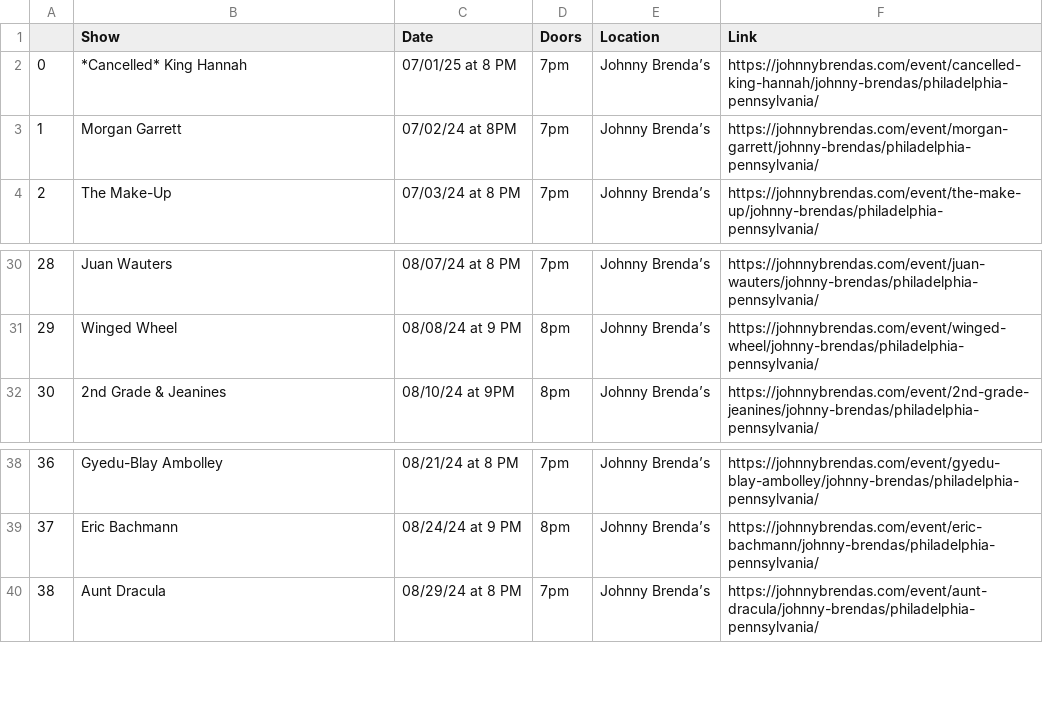
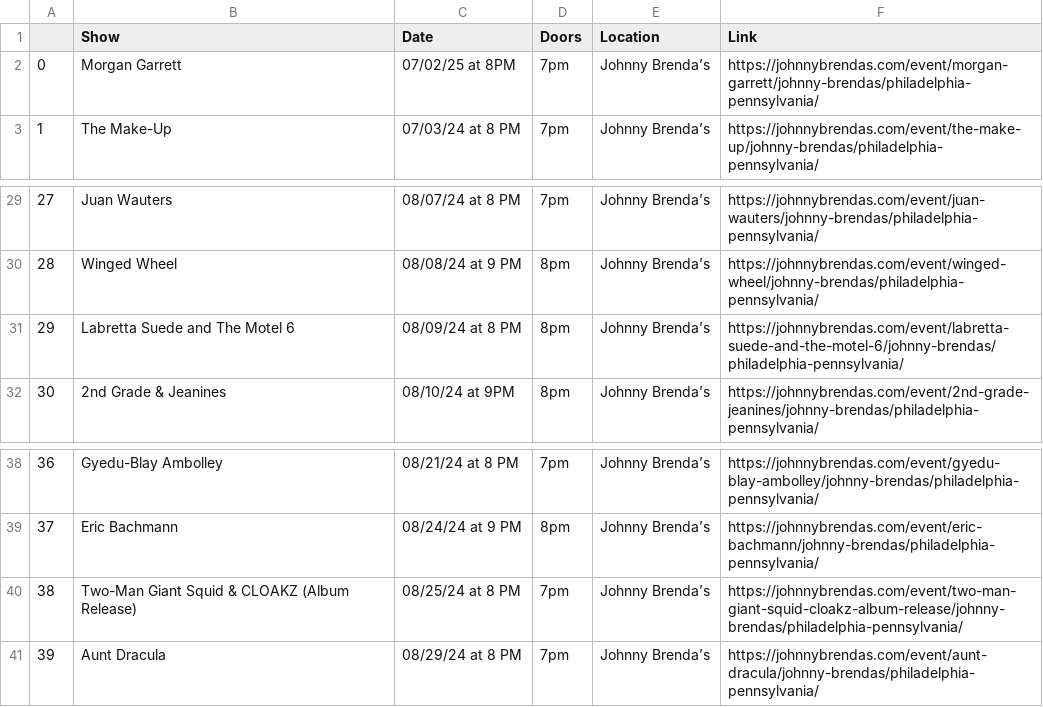
Before and after one commit to amandakreider/Concert-Calendars, a CSV file: csv/jbs_events.csv, drawn as a sheet; only a part is shown, gaps mark what is left out; removed rows and columns are numbered as before the commit, all else as after; the diff names each change by its address in the sheet, - before the commit and + after, or states it on an @@ line.

Commit message:
Update Johnny Brenda's calendar

```diff
--- a/csv/jbs_events.csv
+++ b/csv/jbs_events.csv
-row 2: 0 | *Cancelled* King Hannah | 07/01/25 at 8 PM | 7pm | Johnny Brenda’s | https://johnnybrendas.com/event/cancelled-king-hannah/johnny-brendas/philadelphia-pennsylvania/
@@ column A renumbered from row 2 down @@
-C2 (Date): 07/02/24 at 8PM
+C2 (Date): 07/02/25 at 8PM
+row 31: 29 | Labretta Suede and The Motel 6 | 08/09/24 at 8 PM | 8pm | Johnny Brenda’s | https://johnnybrendas.com/event/labretta-suede-and-the-motel-6/johnny-brendas/philadelphia-pennsylvania/
+row 40: 38 | Two-Man Giant Squid & CLOAKZ (Album Release) | 08/25/24 at 8 PM | 7pm | Johnny Brenda’s | https://johnnybrendas.com/event/two-man-giant-squid-cloakz-album-release/johnny-brendas/philadelphia-pennsylvania/
```
Also changed, not shown: 1 other file.
